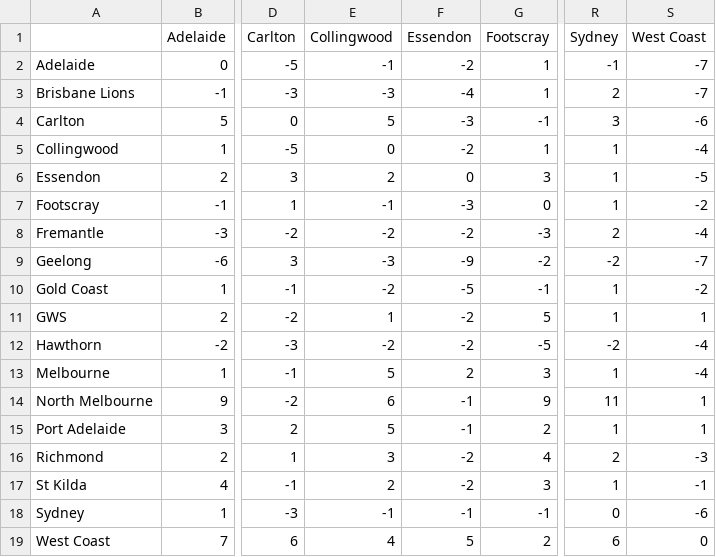
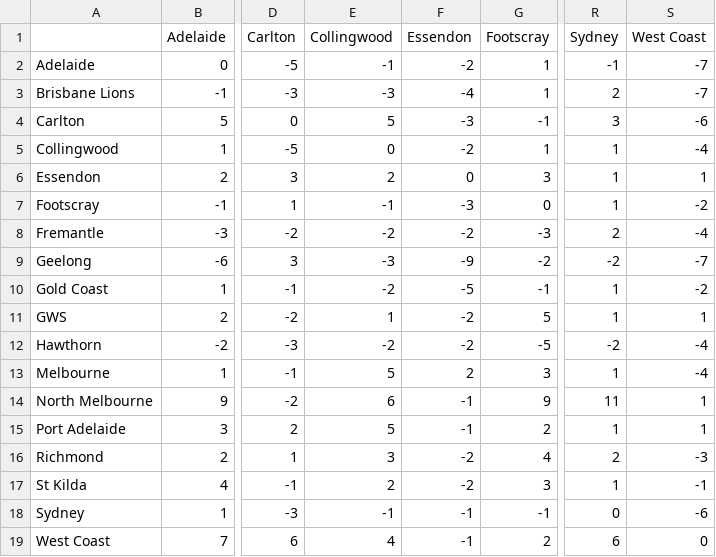
Before and after one commit to blake-noske/blake-noske.github.io, a CSV file: cleaned data/afl_team_streaks_cleaned.csv, drawn as a sheet; only a part is shown, gaps mark what is left out; the diff names each change by its address in the sheet, - before the commit and + after, or states it on an @@ line.

```diff
--- a/cleaned data/afl_team_streaks_cleaned.csv
+++ b/cleaned data/afl_team_streaks_cleaned.csv
-S6 (West Coast): -5
+S6 (West Coast): 1
-F19 (Essendon): 5
+F19 (Essendon): -1
```
Also changed, not shown: cleaned data/afl_fixture_cleaned.csv, cleaned data/afl_team_form_cleaned.csv, 4 other files.
